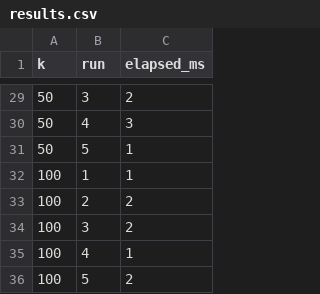
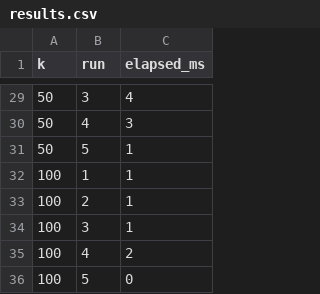
Before and after one commit to ArpitPrd/Socket-Programming, a CSV file: part1/results.csv, drawn as a sheet; only a part is shown, gaps mark what is left out; the diff covers the shown part only.

```diff
--- a/part1/results.csv
+++ b/part1/results.csv
@@ -29,2 +29,2 @@ k,run,elapsed_ms
-50,3,2
+50,3,4
 50,4,3
@@ -32,5 +32,5 @@ k,run,elapsed_ms
 100,1,1
-100,2,2
-100,3,2
-100,4,1
-100,5,2
+100,2,1
+100,3,1
+100,4,2
+100,5,0
```
Also changed, not shown: 20 edited cells elsewhere in this file, 2 other files.
